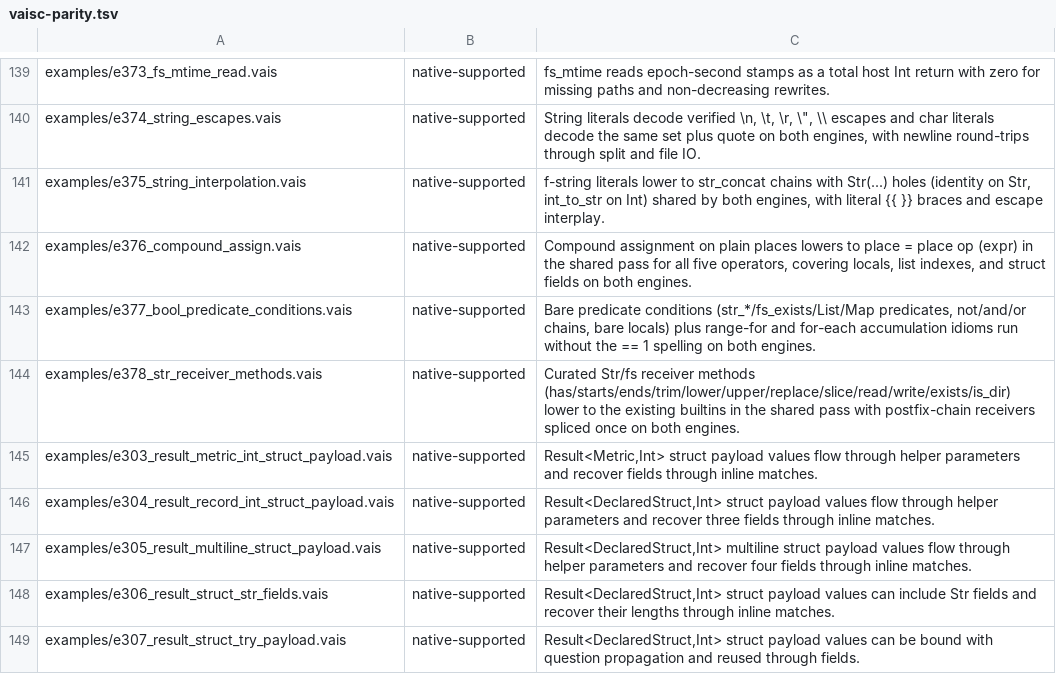
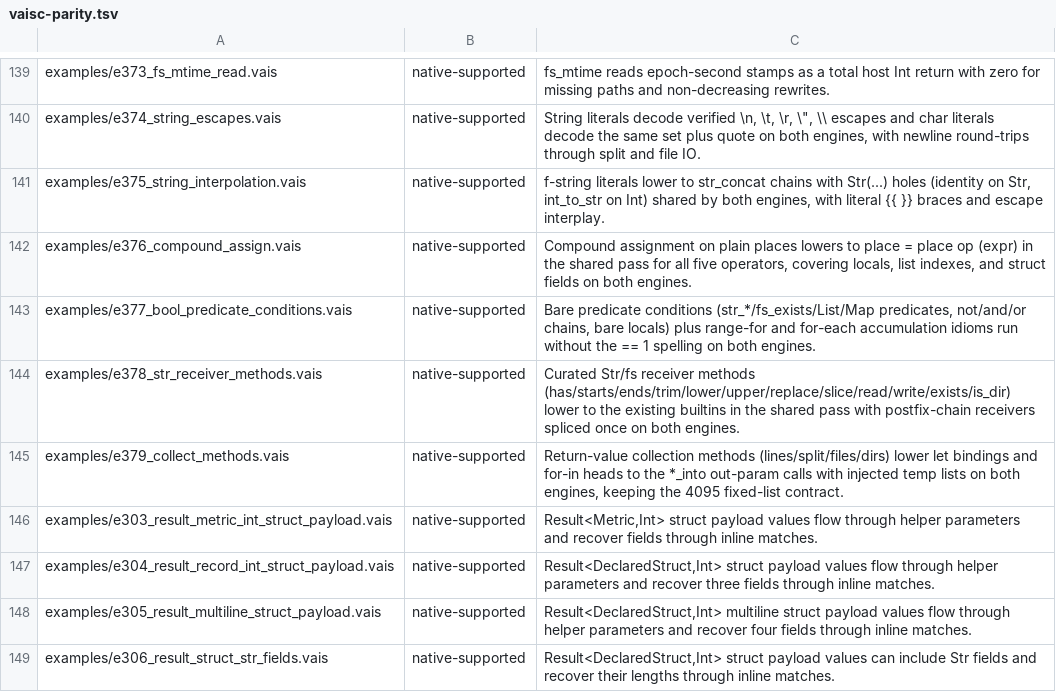
Before and after one commit to vaislang/vais, a TSV file: tools/vaisc-parity.tsv, drawn as a sheet; only a part is shown, gaps mark what is left out; the shorter side is filled out with more unchanged rows.

```diff
--- a/tools/vaisc-parity.tsv
+++ b/tools/vaisc-parity.tsv
@@ -144,2 +144,3 @@ examples/e377_bool_predicate_conditions.vais	native-supported	Bare predicate con
 examples/e378_str_receiver_methods.vais	native-supported	Curated Str/fs receiver methods (has/starts/ends/trim/lower/upper/replace/slice/read/write/exists/is_dir) lower to the existing builtins in the shared pass with postfix-chain receivers spliced once on both engines.
+examples/e379_collect_methods.vais	native-supported	Return-value collection methods (lines/split/files/dirs) lower let bindings and for-in heads to the *_into out-param calls with injected temp lists on both engines, keeping the 4095 fixed-list contract.
 examples/e303_result_metric_int_struct_payload.vais	native-supported	Result<Metric,Int> struct payload values flow through helper parameters and recover fields through inline matches.
```
Also changed, not shown: 8 other files.
